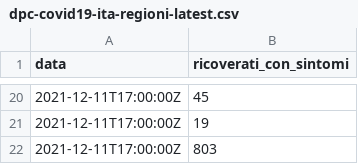
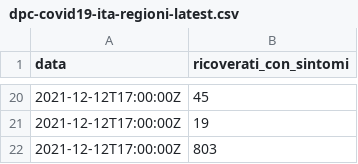
Before and after one commit to mskyttner/flat_data_bash_example, a CSV file: dpc-covid19-ita-regioni-latest.csv, drawn as a sheet; only a part is shown, gaps mark what is left out; the diff covers the shown part only.

Commit message:
Flat: latest data (2021-12-12T15:57:49.417Z) {   "date": "2021-12-12T15:57:49.417Z",   "files": [     {       "name": "dpc-covid19-ita-regioni-latest.csv",       "deltaBytes": 0,       "source": "https://raw.githubusercontent.com/pcm-dpc/COVID-19/master/dati-regioni/dpc-covid19-ita-regioni-latest.csv"     }   ] }

```diff
--- a/dpc-covid19-ita-regioni-latest.csv
+++ b/dpc-covid19-ita-regioni-latest.csv
@@ -20,3 +20,3 @@ data,ricoverati_con_sintomi
-2021-12-11T17:00:00Z,45
-2021-12-11T17:00:00Z,19
-2021-12-11T17:00:00Z,803
+2021-12-12T17:00:00Z,45
+2021-12-12T17:00:00Z,19
+2021-12-12T17:00:00Z,803
```
Also changed, not shown: 16 added rows, 16 removed rows and 2 edited cells elsewhere in this file.
